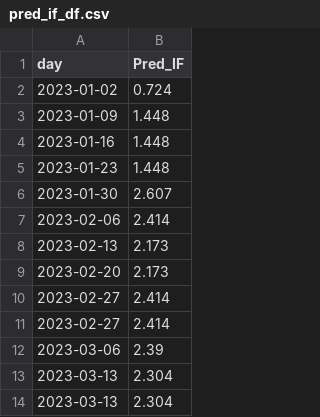
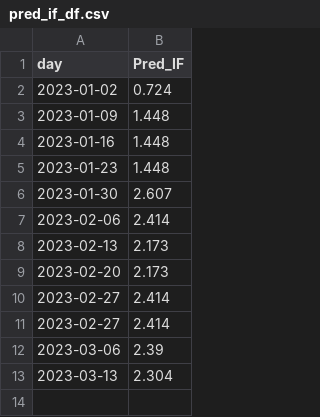
Before and after one commit to Wqing35/phenomics, a CSV file: weekly_online_paper_metrices/pred_if_df.csv, drawn as a sheet.

```diff
--- a/weekly_online_paper_metrices/pred_if_df.csv
+++ b/weekly_online_paper_metrices/pred_if_df.csv
@@ -13,2 +13 @@
 "2023-03-13",2.304
-"2023-03-13",2.304
```
Also changed, not shown: 3 other files.
